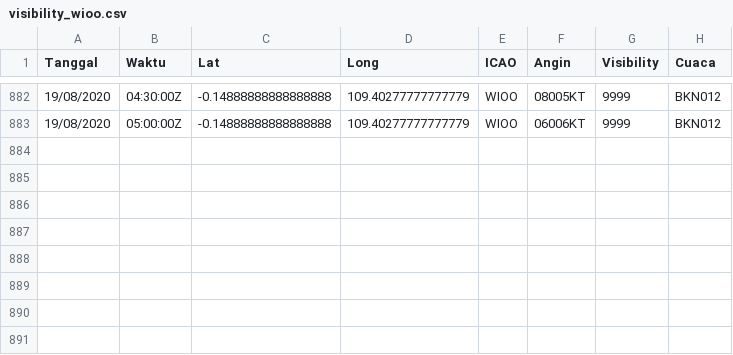
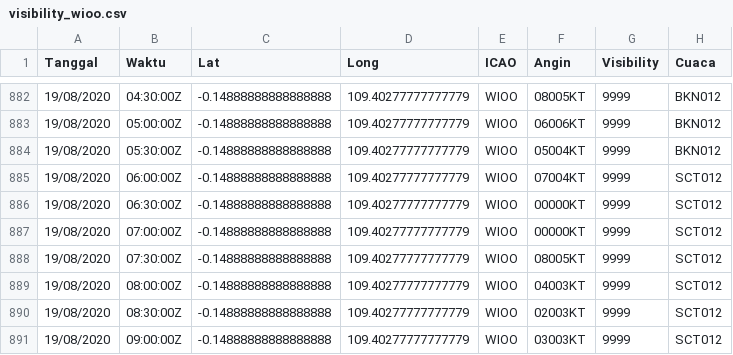
Before and after one commit to miko89/spartan_fdrs, a CSV file: data/visibility_wioo.csv, drawn as a sheet; only a part is shown, gaps mark what is left out; the diff names each change by its address in the sheet, - before the commit and + after, or states it on an @@ line.

```diff
--- a/data/visibility_wioo.csv
+++ b/data/visibility_wioo.csv
+row 884: 19/08/2020 | 05:30:00Z | -0.14888888888888888 | 109.40277777777779 | WIOO | 05004KT | 9999 | BKN012
+row 885: 19/08/2020 | 06:00:00Z | -0.14888888888888888 | 109.40277777777779 | WIOO | 07004KT | 9999 | SCT012
+row 886: 19/08/2020 | 06:30:00Z | -0.14888888888888888 | 109.40277777777779 | WIOO | 00000KT | 9999 | SCT012
+row 887: 19/08/2020 | 07:00:00Z | -0.14888888888888888 | 109.40277777777779 | WIOO | 00000KT | 9999 | SCT012
+row 888: 19/08/2020 | 07:30:00Z | -0.14888888888888888 | 109.40277777777779 | WIOO | 08005KT | 9999 | SCT012
+row 889: 19/08/2020 | 08:00:00Z | -0.14888888888888888 | 109.40277777777779 | WIOO | 04003KT | 9999 | SCT012
+row 890: 19/08/2020 | 08:30:00Z | -0.14888888888888888 | 109.40277777777779 | WIOO | 02003KT | 9999 | SCT012
+row 891: 19/08/2020 | 09:00:00Z | -0.14888888888888888 | 109.40277777777779 | WIOO | 03003KT | 9999 | SCT012
```
Also changed, not shown: data/visibility.csv, data/visibility_wagg.csv, 17 other files.
